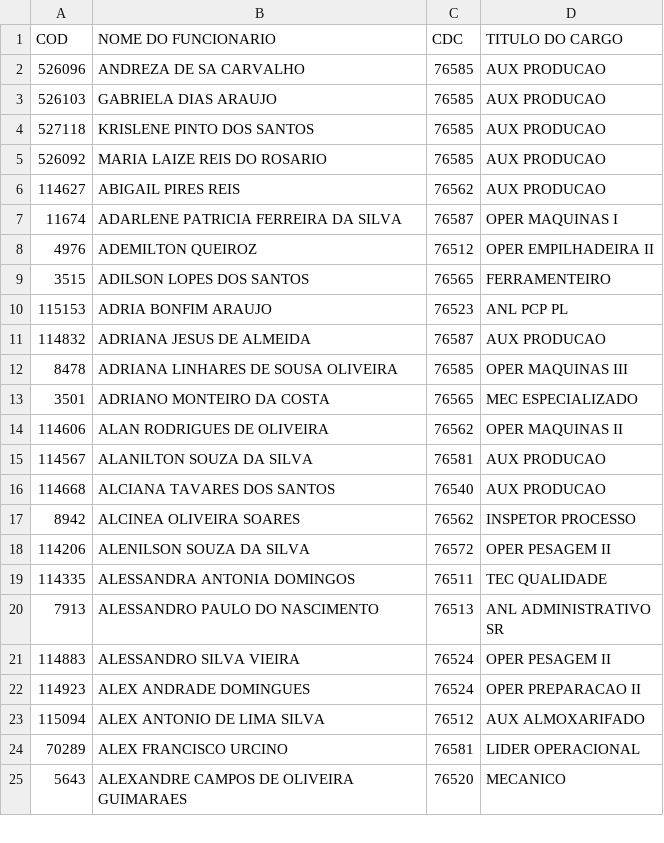
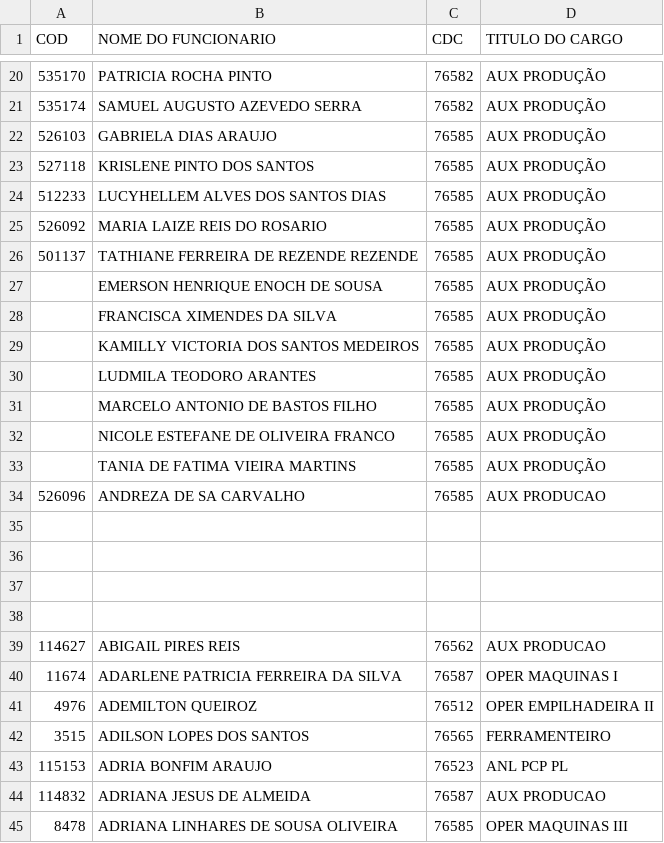
Before and after one commit to James-Johny/yavos, a CSV file: listanomes.csv, drawn as a sheet; only a part is shown, gaps mark what is left out; the shorter side is filled out with more unchanged rows; addresses are those after the commit; the diff covers the shown part only; the diff names each change by its address in the sheet, - before the commit and + after, or states it on an @@ line.

Commit message:
update local 0.45

```diff
--- a/listanomes.csv
+++ b/listanomes.csv
+row 20: 535170 | PATRICIA ROCHA PINTO | 76582 | AUX PRODUÇÃO
+row 21: 535174 | SAMUEL AUGUSTO AZEVEDO SERRA | 76582 | AUX PRODUÇÃO
+row 22: 526103 | GABRIELA DIAS ARAUJO | 76585 | AUX PRODUÇÃO
+row 23: 527118 | KRISLENE PINTO DOS SANTOS | 76585 | AUX PRODUÇÃO
+row 24: 512233 | LUCYHELLEM ALVES DOS SANTOS DIAS | 76585 | AUX PRODUÇÃO
+row 25: 526092 | MARIA LAIZE REIS DO ROSARIO | 76585 | AUX PRODUÇÃO
+row 26: 501137 | TATHIANE FERREIRA DE REZENDE REZENDE | 76585 | AUX PRODUÇÃO
+row 27:  | EMERSON HENRIQUE ENOCH DE SOUSA | 76585 | AUX PRODUÇÃO
+row 28:  | FRANCISCA XIMENDES DA SILVA | 76585 | AUX PRODUÇÃO
+row 29:  | KAMILLY VICTORIA DOS SANTOS MEDEIROS | 76585 | AUX PRODUÇÃO
+row 30:  | LUDMILA TEODORO ARANTES | 76585 | AUX PRODUÇÃO
+row 31:  | MARCELO ANTONIO DE BASTOS FILHO | 76585 | AUX PRODUÇÃO
+row 32:  | NICOLE ESTEFANE DE OLIVEIRA FRANCO | 76585 | AUX PRODUÇÃO
+row 33:  | TANIA DE FATIMA VIEIRA MARTINS | 76585 | AUX PRODUÇÃO
-row 35: 526103 | GABRIELA DIAS ARAUJO | 76585 | AUX PRODUCAO
+row 35: (empty)
-row 36: 527118 | KRISLENE PINTO DOS SANTOS | 76585 | AUX PRODUCAO
+row 36: (empty)
-row 37: 526092 | MARIA LAIZE REIS DO ROSARIO | 76585 | AUX PRODUCAO
+row 37: (empty)
+row 38: (empty)
```
Also changed, not shown: 18 added rows elsewhere in this file.
